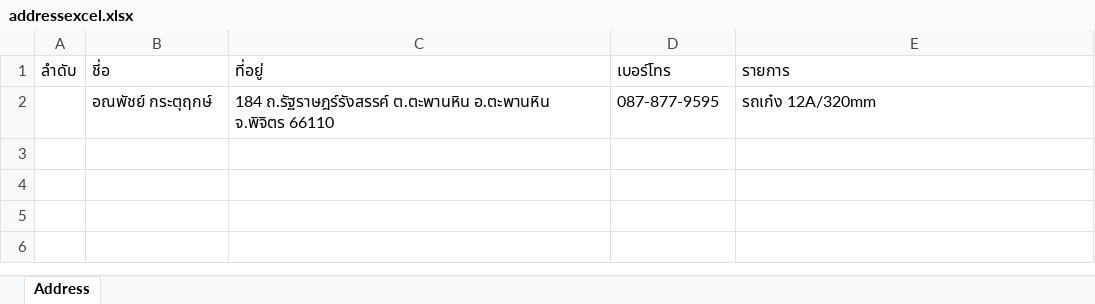
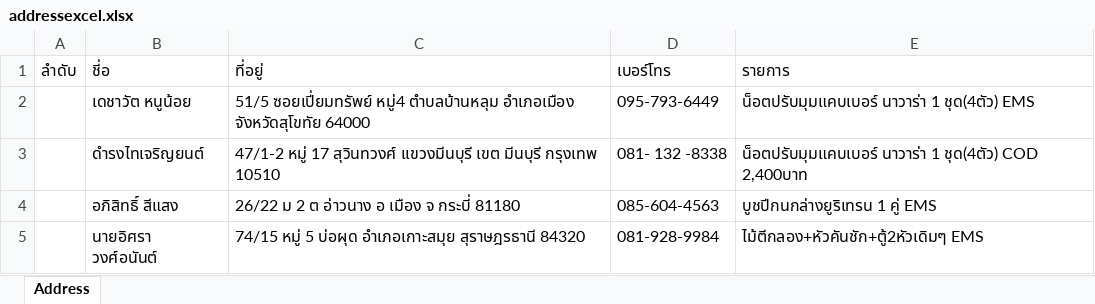
Before and after one commit to Itsarapa/ProlinkSticker, an Excel workbook: addressexcel.xlsx, sheet Address, drawn as a sheet; values as stored, in another font and other column widths than the file's, no borders; removed rows and columns are numbered as before the commit, all else as after; the diff names each change by its address in the sheet, - before the commit and + after, or states it on an @@ line.

Commit message:
Update addressexcel.xlsx

```diff
--- a/addressexcel.xlsx (sheet Address)
+++ b/addressexcel.xlsx (sheet Address)
-row 2:  | อณพัชย์ กระตุฤกษ์ | 184 ถ.รัฐราษฎร์รังสรรค์ ต.ตะพานหิน อ.ตะพานหิน จ.พิจิตร 66110 | 087-877-9595 | รถเก๋ง 12A/320mm
+row 2:  | เดชาวัต หนูน้อย | 51/5 ซอยเปี่ยมทรัพย์ หมู่4 ตำบลบ้านหลุม อำเภอเมือง จังหวัดสุโขทัย 64000 | 095-793-6449 | น็อตปรับมุมแคบเบอร์ นาวาร่า 1 ชุด(4ตัว) EMS
+row 3:  | ดำรงไทเจริญยนต์ | 47/1-2 หมู่ 17 สุวินทวงศ์ เเขวงมีนบุรี เขต มีนบุรี กรุงเทพ 10510 | 081- 132 -8338 | น็อตปรับมุมแคบเบอร์ นาวาร่า 1 ชุด(4ตัว) COD 2,400บาท
+row 4:  | อภิสิทธิ์ สีแสง | 26/22 ม 2 ต อ่าวนาง อ เมือง จ กระบี่ 81180 | 085-604-4563 | บูชปีกนกล่างยูริเทรน 1 คู่ EMS
+row 5:  | นายอิศรา วงศ์อนันต์ | 74/15 หมู่ 5 บ่อผุด อำเภอเกาะสมุย สุราษฎรธานี 84320 | 081-928-9984 | ไม้ตีกลอง+หัวคันชัก+ตู้2หัวเดิมๆ EMS
```
